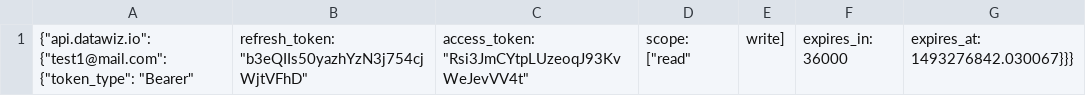
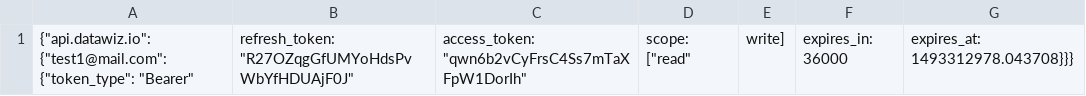
Before and after one commit to zyrsas/datawiz_api, a CSV file: dwapi/data.csv, drawn as a sheet.

```diff
--- a/dwapi/data.csv
+++ b/dwapi/data.csv
@@ -1 +1 @@
-{"api.datawiz.io": {"test1@mail.com": {"token_type": "Bearer", "refresh_token": "b3eQIIs50yazhYzN3j754cjWjtVFhD", "access_token": "Rsi3JmCYtpLUzeoqJ93KvWeJevVV4t", "scope": ["read", "write"], "expires_in": 36000, "expires_at": 1493276842.030067}}}
+{"api.datawiz.io": {"test1@mail.com": {"token_type": "Bearer", "refresh_token": "R27OZqgGfUMYoHdsPvWbYfHDUAjF0J", "access_token": "qwn6b2vCyFrsC4Ss7mTaXFpW1DorIh", "scope": ["read", "write"], "expires_in": 36000, "expires_at": 1493312978.043708}}}
```
Also changed, not shown: 5 other files.
